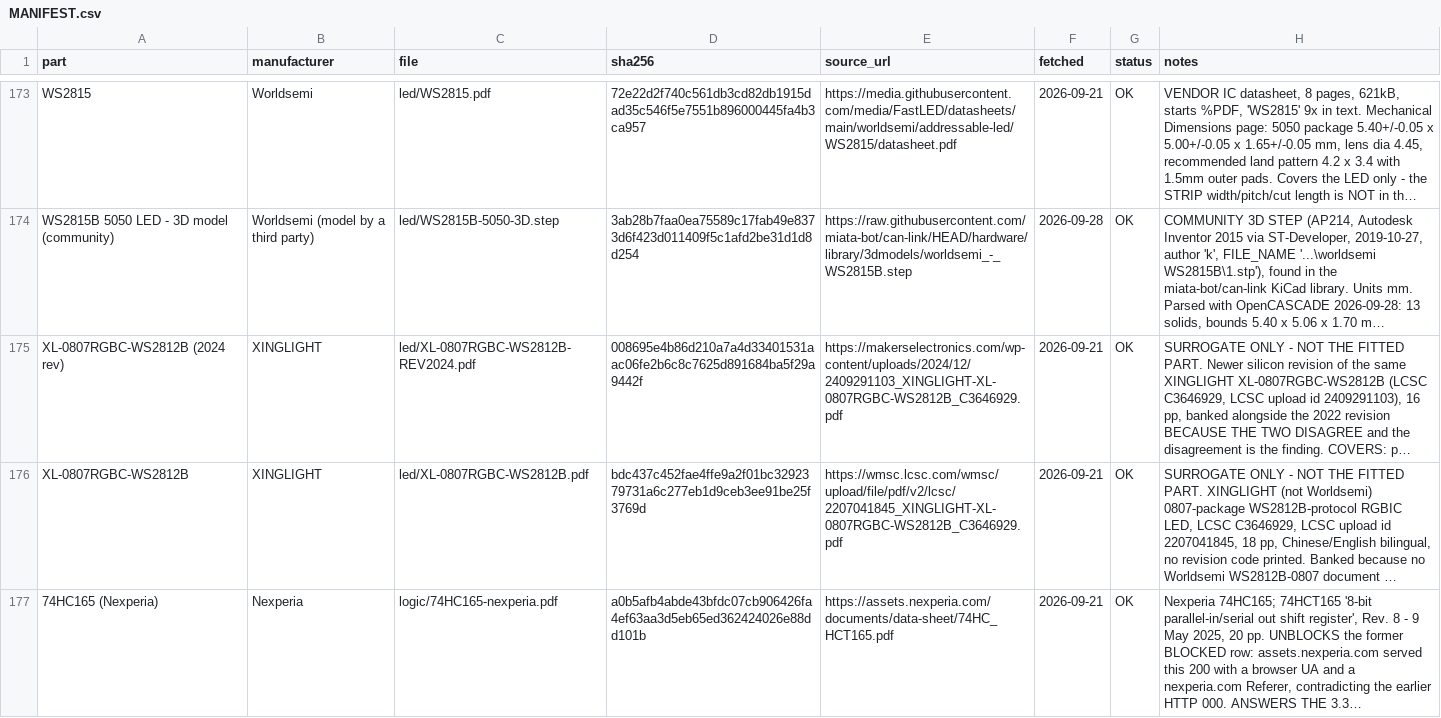
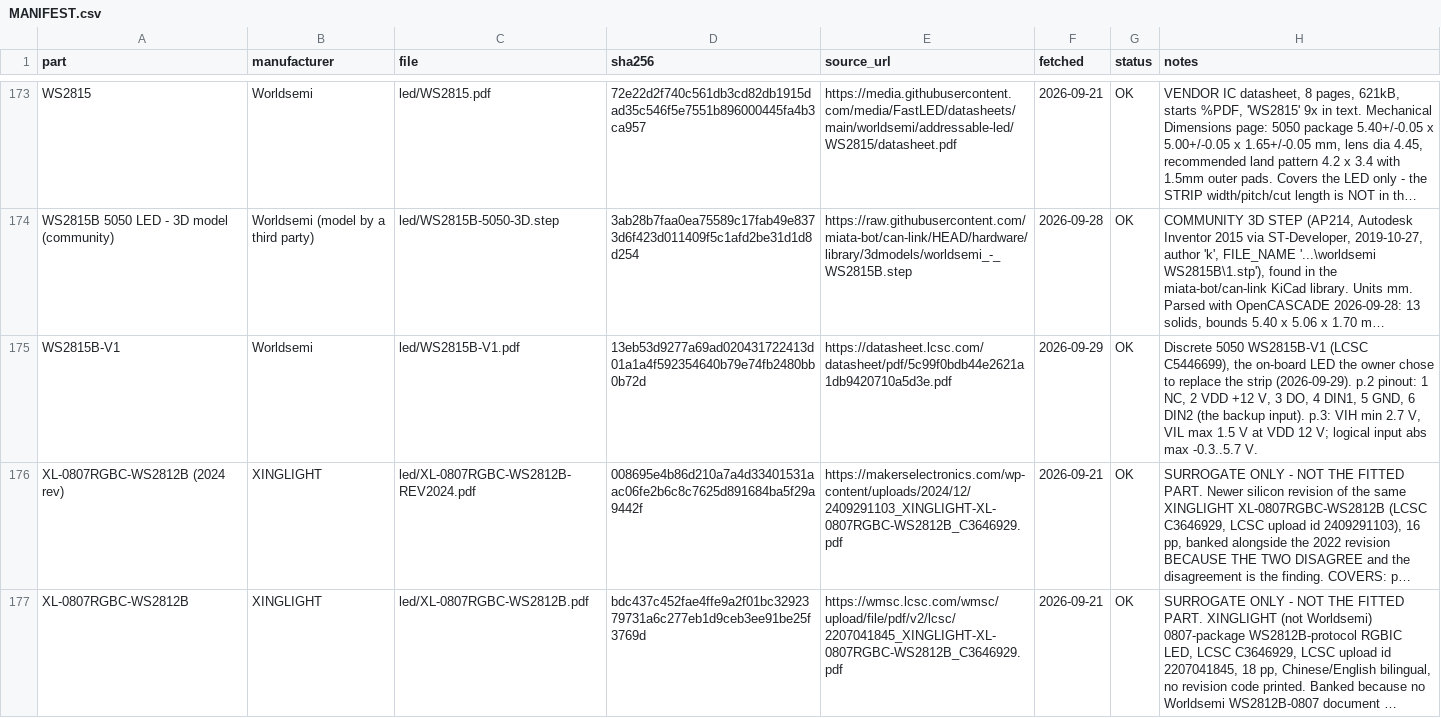
Before and after one commit to jeffmhopkins/Woody, a CSV file: datasheets/MANIFEST.csv, drawn as a sheet; only a part is shown, gaps mark what is left out; the shorter side is filled out with more unchanged rows; long unchanged cells end in …; the diff names each change by its address in the sheet, - before the commit and + after, or states it on an @@ line.

```diff
--- a/datasheets/MANIFEST.csv
+++ b/datasheets/MANIFEST.csv
+row 175: WS2815B-V1 | Worldsemi | led/WS2815B-V1.pdf | 13eb53d9277a69ad020431722413d01a1a4f592354640b79e74fb2480bb0b72d | https://datasheet.lcsc.com/datasheet/pdf/5c99f0bdb44e2621a1db9420710a5d3e.pdf | 2026-09-29 | OK | Discrete 5050 WS2815B-V1 (LCSC C5446699), the on-board LED the owner chose to replace the strip (2026-09-29). p.2 pinout: 1 NC, 2 VDD +12 V, 3 DO, 4 DIN1, 5 GND, 6 DIN2 (the backup input). p.3: VIH min 2.7 V, VIL max 1.5 V at VDD 12 V; logical input abs max -0.3..5.7 V.
```
Also changed, not shown: 2 other files.
